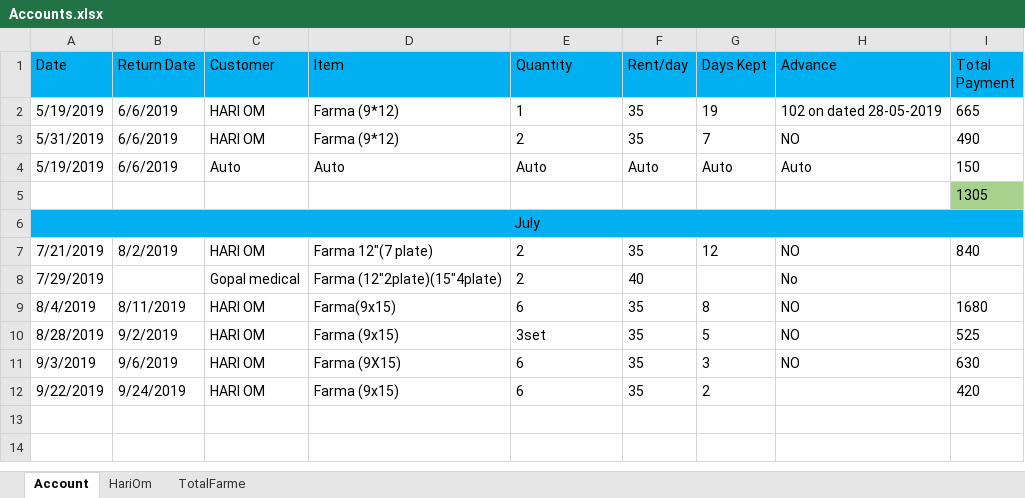
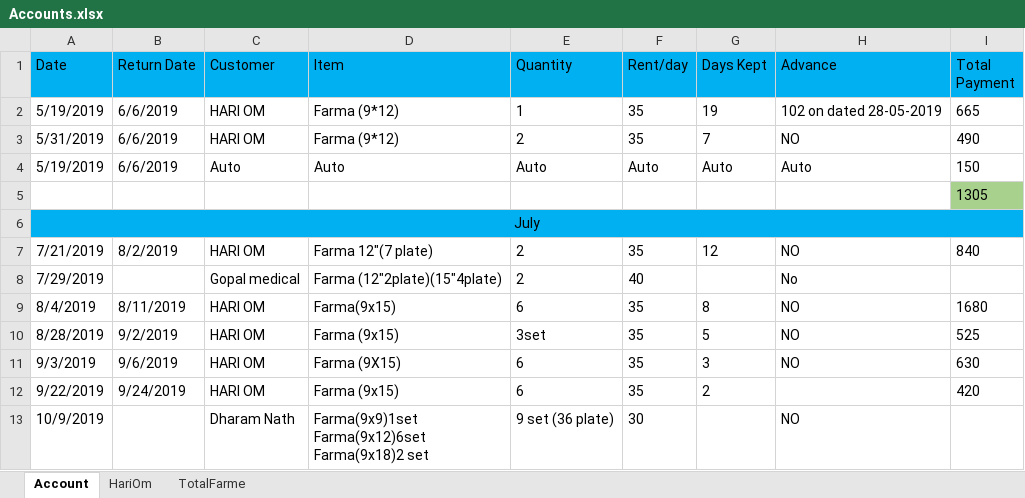
Before and after one commit to SagarArora01/FarmaBusinessAccount, an Excel workbook: Accounts.xlsx, sheet Account, drawn as a sheet; values as stored, in another font and other column widths than the file's, no borders; ↵ is a line break in a cell; the diff names each change by its address in the sheet, - before the commit and + after, or states it on an @@ line.

```diff
--- a/Accounts.xlsx (sheet Account)
+++ b/Accounts.xlsx (sheet Account)
+row 13: 10/9/2019 |  | Dharam Nath | Farma(9x9)1set ↵ Farma(9x12)6set ↵ Farma(9x18)2 set | 9 set (36 plate) | 30 |  | NO
```
Also changed, not shown: sheet TotalFarme.
